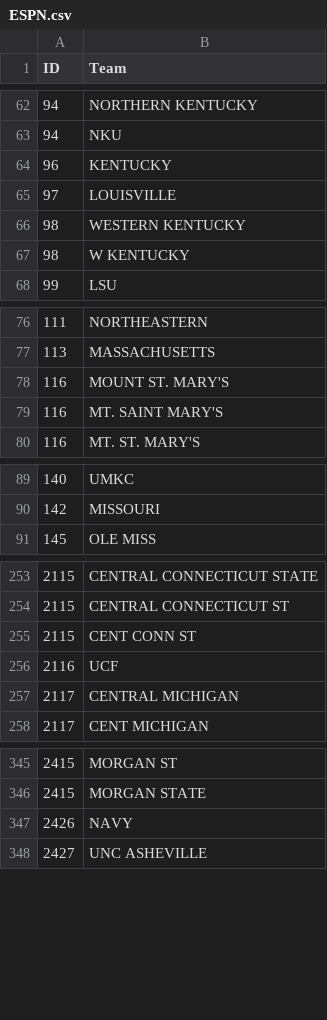
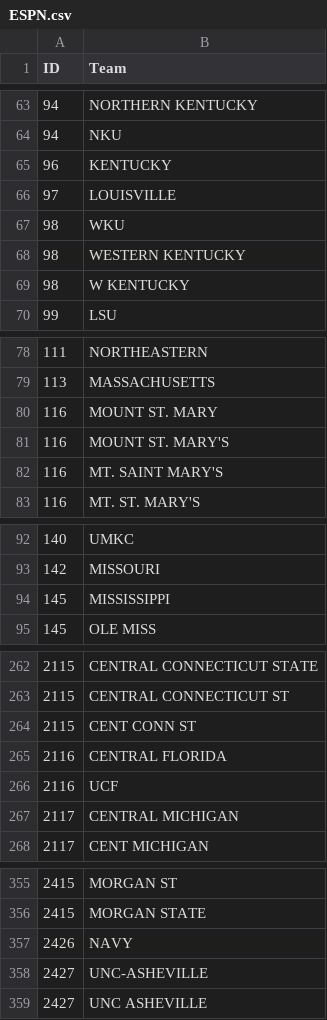
Before and after one commit to cdhagmann/Bracketology, a CSV file: ESPN.csv, drawn as a sheet; only a part is shown, gaps mark what is left out; the diff covers the shown part only; the diff names each change by its address in the sheet, - before the commit and + after, or states it on an @@ line.

```diff
--- a/ESPN.csv
+++ b/ESPN.csv
+row 67: 98 | WKU
+row 80: 116 | MOUNT ST. MARY
+row 94: 145 | MISSISSIPPI
+row 265: 2116 | CENTRAL FLORIDA
+row 358: 2427 | UNC-ASHEVILLE
```
Also changed, not shown: 9 added rows and 1 edited cell elsewhere in this file, 19 other files.
